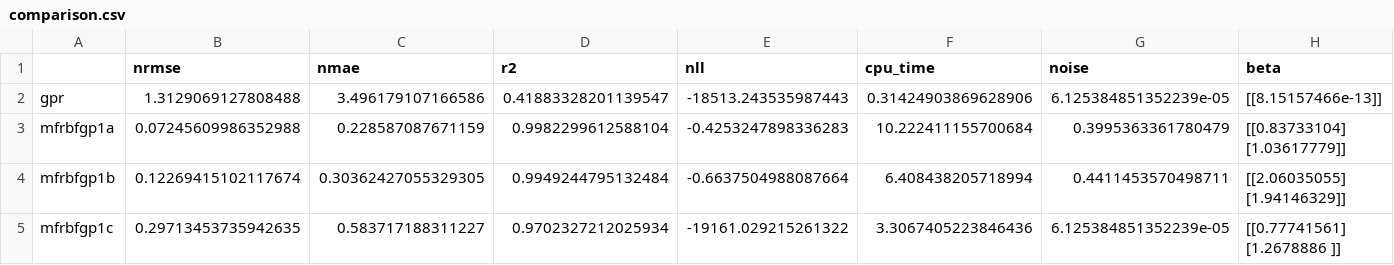
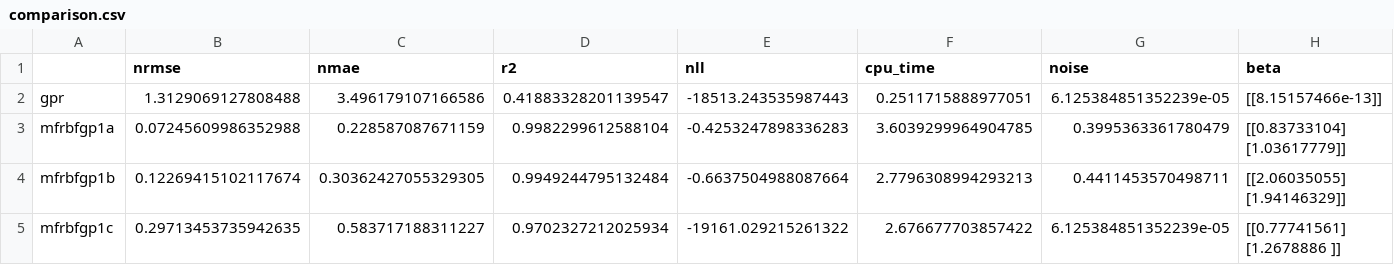
Before and after one commit to bessagroup/mfbml, a CSV file: studies/gpr_illustrative_examples/mf_rbf_gpr/comparison.csv, drawn as a sheet.

```diff
--- a/studies/gpr_illustrative_examples/mf_rbf_gpr/comparison.csv
+++ b/studies/gpr_illustrative_examples/mf_rbf_gpr/comparison.csv
@@ -1,8 +1,8 @@
 ,nrmse,nmae,r2,nll,cpu_time,noise,beta
-gpr,1.3129069127808488,3.496179107166586,0.41883328201139547,-18513.243535987443,0.31424903869628906,6.125384851352239e-05,[[8.15157466e-13]]
-mfrbfgp1a,0.07245609986352988,0.228587087671159,0.9982299612588104,-0.4253247898336283,10.222411155700684,0.3995363361780479,"[[0.83733104]
- [1.03617779]]"
-mfrbfgp1b,0.12269415102117674,0.30362427055329305,0.9949244795132484,-0.6637504988087664,6.408438205718994,0.4411453570498711,"[[2.06035055]
- [1.94146329]]"
-mfrbfgp1c,0.29713453735942635,0.583717188311227,0.9702327212025934,-19161.029215261322,3.3067405223846436,6.125384851352239e-05,"[[0.77741561]
- [1.2678886 ]]"
+gpr,1.3129069127808488,3.496179107166586,0.41883328201139547,-18513.243535987443,0.2511715888977051,6.125384851352239e-05,[[8.15157466e-13]]
+mfrbfgp1a,0.07245609986352988,0.228587087671159,0.9982299612588104,-0.4253247898336283,3.6039299964904785,0.3995363361780479,"[[0.83733104]
+ [1.03617779]]"
+mfrbfgp1b,0.12269415102117674,0.30362427055329305,0.9949244795132484,-0.6637504988087664,2.7796308994293213,0.4411453570498711,"[[2.06035055]
+ [1.94146329]]"
+mfrbfgp1c,0.29713453735942635,0.583717188311227,0.9702327212025934,-19161.029215261322,2.676677703857422,6.125384851352239e-05,"[[0.77741561]
+ [1.2678886 ]]"
```
Also changed, not shown: studies/gpr_illustrative_examples/mf_rbf_kriging/result_of_illustrative_example.csv, 55 other files.
